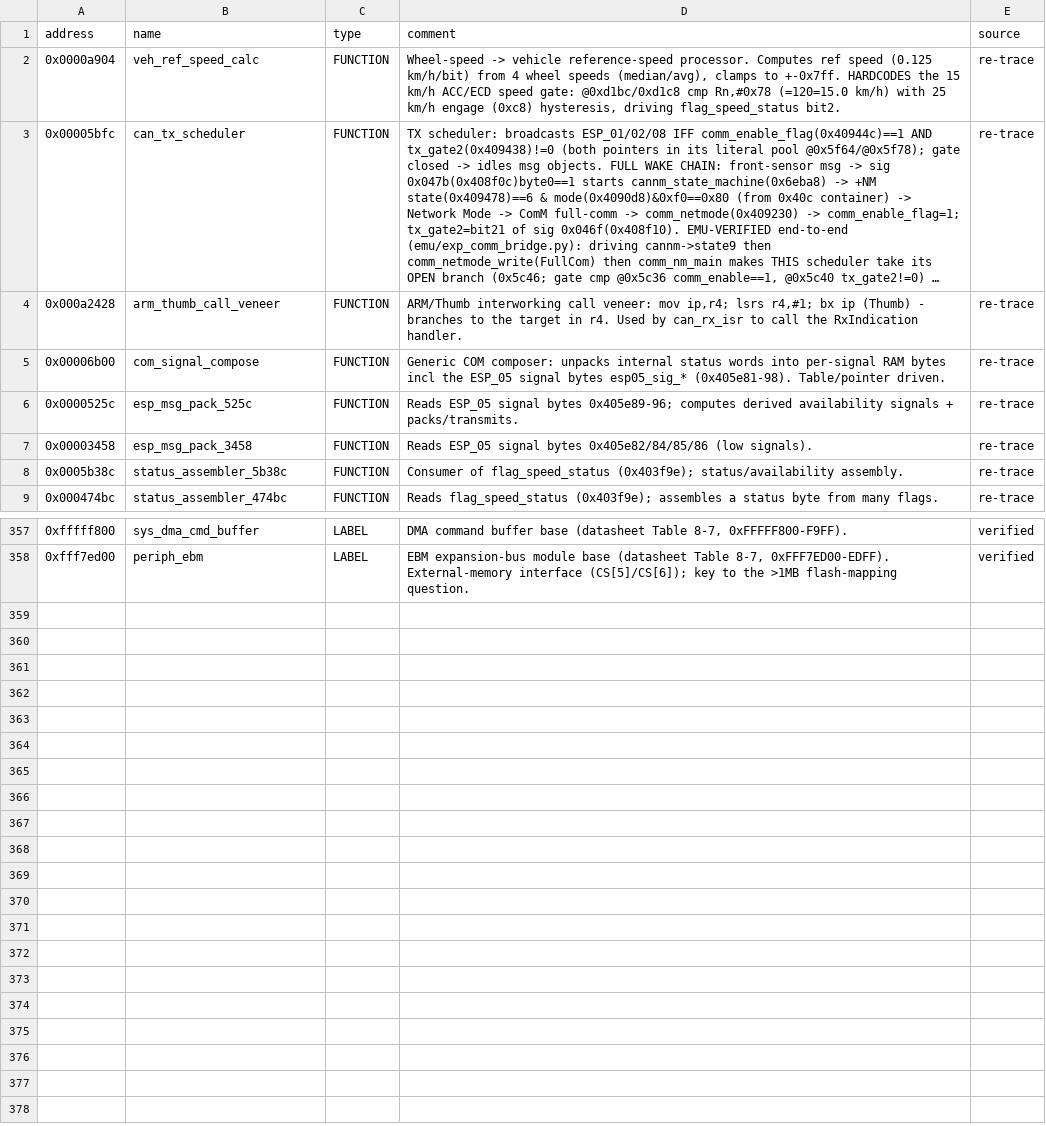
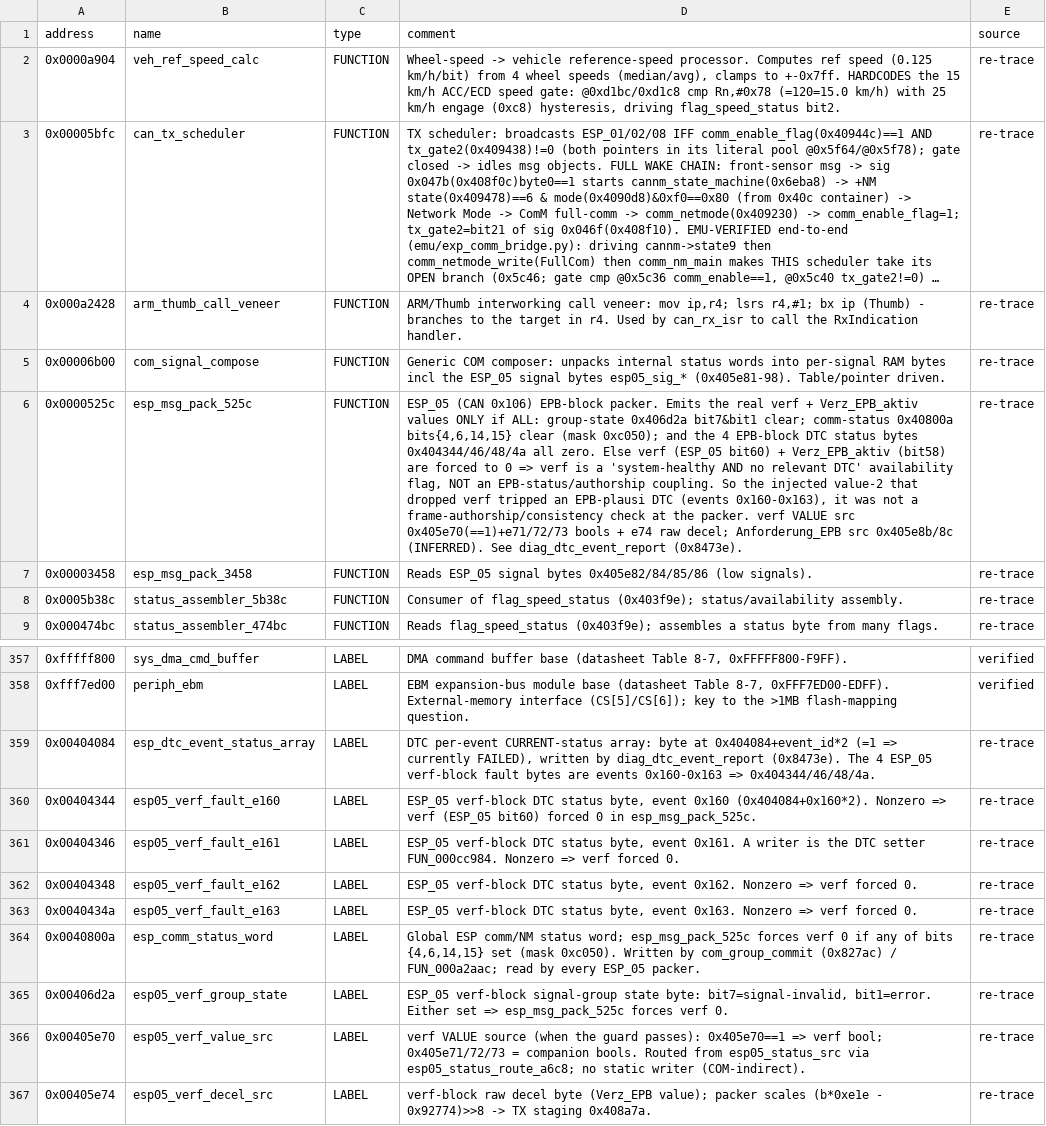
Before and after one commit to oscarmcnulty/vag-ecu-re, a CSV file: ecus/esp8/8R0907379BG/analysis/symbols_merged.csv, drawn as a sheet; only a part is shown, gaps mark what is left out; long unchanged cells end in …; the diff names each change by its address in the sheet, - before the commit and + after, or states it on an @@ line.

Commit message:
epb+esp8: ACC_05 EPB-clamp path + coding gate; findings into symbols
- epb: full ACC_05 (0x10D byte7 bit4 = ACC_Betaetigung_EPB) -> arbiter -> motor clamp
  path in symbols + new docs/acc05_epb_clamp_path.md. Level-held enable (not momentary),
  no ACC open code; the arbiter is level-driven (apply/release each cycle). Explains why
  ACC_05 beats an ESP_05 spoof (no ESP-consistency check).
- epb: coding gate reverse-engineered — external clamp needs RAM 0x2074.0 AND 0x207c.0
  (dealer-coding flags, derived at boot from variant block 0x1f4a via
  coding_variant_interpreter 79ad05 + coding_flag_addr_table 0x7f4840). Exact long-coding
  byte/bit is behind the boot-dispatch wall -> bench item (UDS 0x22 read + variant diff).
- esp8: verf-guard condition + DTC fault bytes moved from verf_guard_and_dtc.md into the
  symbols (esp_msg_pack_525c comment + esp05_verf_fault_e160..e163 / esp_comm_status_word
  / esp05_verf_group_state / esp05_verf_value_src|decel_src / esp_dtc_event_status_array).
- docs: trimmed swc_dispatch_resolved.md, RE_findings.md §25, verf_guard_and_dtc.md to
  point at the now-authoritative symbol comments (no duplicated per-function prose).

Metadata only (addresses / names / scripts), per CLAUDE.md.

```diff
--- a/ecus/esp8/8R0907379BG/analysis/symbols_merged.csv
+++ b/ecus/esp8/8R0907379BG/analysis/symbols_merged.csv
-D6 (comment): Reads ESP_05 signal bytes 0x405e89-96; computes derived availability signals + packs/transmits.
+D6 (comment): ESP_05 (CAN 0x106) EPB-block packer. Emits the real verf + Verz_EPB_aktiv values ONLY if ALL: group-state 0x406d2a bit7&bit1 clear; comm-status 0x40800a bits{4,6,14,15} clear (mask 0xc050); and the 4 EPB-block DTC status bytes 0x404344/46/48/4a all zero. Else verf (ESP_05 bit60) + Verz_EPB_aktiv (bit58) are forced to 0 => verf is a 'system-healthy AND no relevant DTC' availability flag, NOT an EPB-status/authorship coupling. So the injected value-2 that dropped verf tripped an EPB-plausi DTC (events 0x160-0x163), it was not a frame-authorship/consistency check at the packer. verf VALUE src 0x405e70(==1)+e71/72/73 bools + e74 raw decel; Anforderung_EPB src 0x405e8b/8c (INFERRED). See diag_dtc_event_report (0x8473e).
+row 359: 0x00404084 | esp_dtc_event_status_array | LABEL | DTC per-event CURRENT-status array: byte at 0x404084+event_id*2 (=1 => currently FAILED), written by diag_dtc_event_report (0x8473e). The 4 ESP_05 verf-block fault bytes are events 0x160-0x163 => 0x404344/46/48/4a. | re-trace
+row 360: 0x00404344 | esp05_verf_fault_e160 | LABEL | ESP_05 verf-block DTC status byte, event 0x160 (0x404084+0x160*2). Nonzero => verf (ESP_05 bit60) forced 0 in esp_msg_pack_525c. | re-trace
+row 361: 0x00404346 | esp05_verf_fault_e161 | LABEL | ESP_05 verf-block DTC status byte, event 0x161. A writer is the DTC setter FUN_000cc984. Nonzero => verf forced 0. | re-trace
+row 362: 0x00404348 | esp05_verf_fault_e162 | LABEL | ESP_05 verf-block DTC status byte, event 0x162. Nonzero => verf forced 0. | re-trace
+row 363: 0x0040434a | esp05_verf_fault_e163 | LABEL | ESP_05 verf-block DTC status byte, event 0x163. Nonzero => verf forced 0. | re-trace
+row 364: 0x0040800a | esp_comm_status_word | LABEL | Global ESP comm/NM status word; esp_msg_pack_525c forces verf 0 if any of bits {4,6,14,15} set (mask 0xc050). Written by com_group_commit (0x827ac) / FUN_000a2aac; read by every ESP_05 packer. | re-trace
+row 365: 0x00406d2a | esp05_verf_group_state | LABEL | ESP_05 verf-block signal-group state byte: bit7=signal-invalid, bit1=error. Either set => esp_msg_pack_525c forces verf 0. | re-trace
+row 366: 0x00405e70 | esp05_verf_value_src | LABEL | verf VALUE source (when the guard passes): 0x405e70==1 => verf bool; 0x405e71/72/73 = companion bools. Routed from esp05_status_src via esp05_status_route_a6c8; no static writer (COM-indirect). | re-trace
+row 367: 0x00405e74 | esp05_verf_decel_src | LABEL | verf-block raw decel byte (Verz_EPB value); packer scales (b*0xe1e - 0x92774)>>8 -> TX staging 0x408a7a. | re-trace
```
Also changed, not shown: 5 other files.
